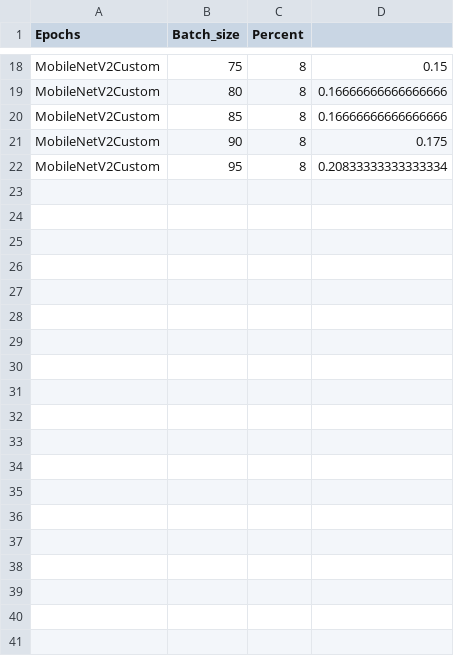
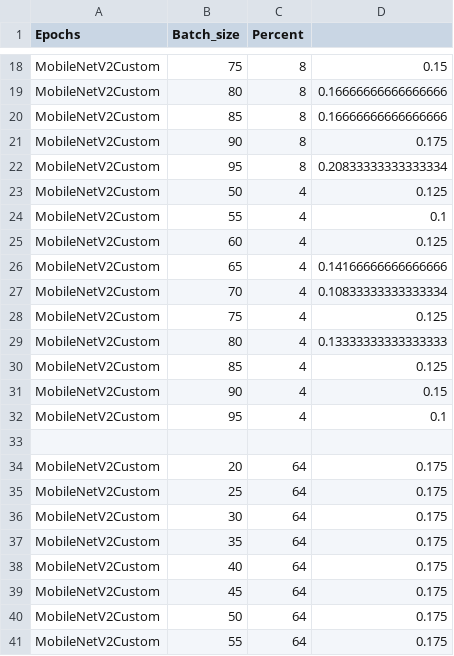
Before and after one commit to Andrssss/Neural_network_contest, a CSV file: log.csv, drawn as a sheet; only a part is shown, gaps mark what is left out; the diff covers the shown part only.

```diff
--- a/log.csv
+++ b/log.csv
@@ -22 +22,20 @@ MobileNetV2Custom,90,8,0.175
 MobileNetV2Custom,95,8,0.20833333333333334
+MobileNetV2Custom,50,4,0.125
+MobileNetV2Custom,55,4,0.1
+MobileNetV2Custom,60,4,0.125
+MobileNetV2Custom,65,4,0.14166666666666666
+MobileNetV2Custom,70,4,0.10833333333333334
+MobileNetV2Custom,75,4,0.125
+MobileNetV2Custom,80,4,0.13333333333333333
+MobileNetV2Custom,85,4,0.125
+MobileNetV2Custom,90,4,0.15
+MobileNetV2Custom,95,4,0.1
+
+MobileNetV2Custom,20,64,0.175
+MobileNetV2Custom,25,64,0.175
+MobileNetV2Custom,30,64,0.175
+MobileNetV2Custom,35,64,0.175
+MobileNetV2Custom,40,64,0.175
+MobileNetV2Custom,45,64,0.175
+MobileNetV2Custom,50,64,0.175
+MobileNetV2Custom,55,64,0.175
```
Also changed, not shown: 25 added rows elsewhere in this file, 4 other files.
